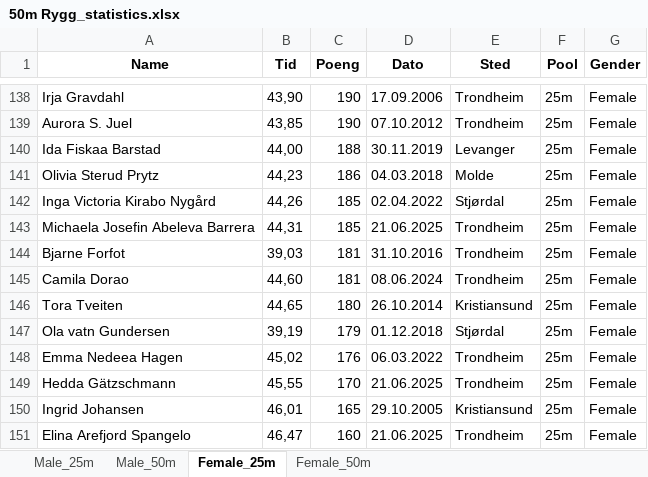
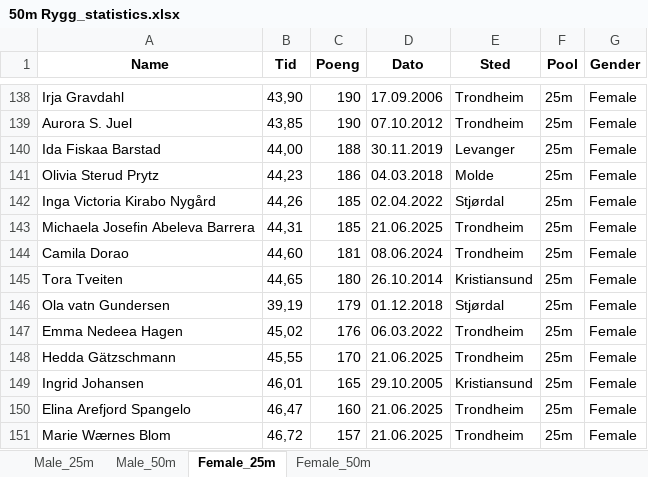
Before and after one commit to ingesqz/tslk, an Excel workbook: Statistics/50m Rygg_statistics.xlsx, sheet Female_25m, drawn as a sheet; only a part is shown, gaps mark what is left out; the shorter side is filled out with more unchanged rows; values as stored, in another font and other column widths than the file's, no borders; the diff names each change by its address in the sheet, - before the commit and + after, or states it on an @@ line.

Commit message:
Fix duplicate name issue and update gender identification - Standardize 'Solum Ole Peder Uthus' to 'Ole Peder Uthus Solum' - Add 'bjarne' to male names list - Consolidate duplicate entries for same person - Update all swimming event data with corrected names and gender identification - Regenerate website with fixes

```diff
--- a/Statistics/50m Rygg_statistics.xlsx (sheet Female_25m)
+++ b/Statistics/50m Rygg_statistics.xlsx (sheet Female_25m)
-row 144: Bjarne Forfot | 39,03 | 181 | 31.10.2016 | Trondheim | 25m | Female
```
Also changed, not shown: sheet Male_50m, sheet Female_50m, sheet Male_25m, Statistics/100m Fri_statistics.xlsx, Statistics/200m Medley_statistics.xlsx, 37 other files.
